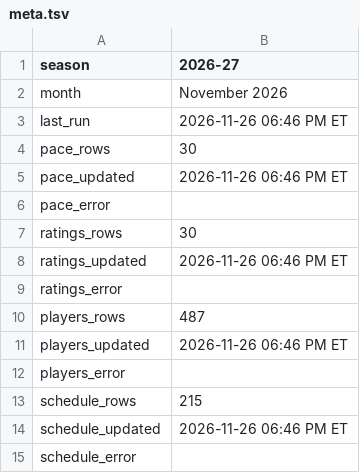
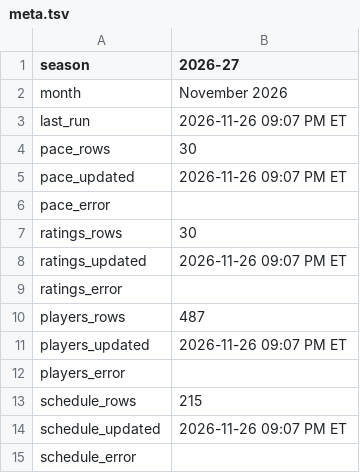
Before and after one commit to michaelatherton1/nba-board, a TSV file: site/wb/meta.tsv, drawn as a sheet.

```diff
--- a/site/wb/meta.tsv
+++ b/site/wb/meta.tsv
@@ -2,14 +2,14 @@ season	2026-27
 month	November 2026
-last_run	2026-11-26 06:46 PM ET
+last_run	2026-11-26 09:07 PM ET
 pace_rows	30
-pace_updated	2026-11-26 06:46 PM ET
+pace_updated	2026-11-26 09:07 PM ET
 pace_error	
 ratings_rows	30
-ratings_updated	2026-11-26 06:46 PM ET
+ratings_updated	2026-11-26 09:07 PM ET
 ratings_error	
 players_rows	487
-players_updated	2026-11-26 06:46 PM ET
+players_updated	2026-11-26 09:07 PM ET
 players_error	
 schedule_rows	215
-schedule_updated	2026-11-26 06:46 PM ET
+schedule_updated	2026-11-26 09:07 PM ET
 schedule_error	
```
Also changed, not shown: 1 other file.
